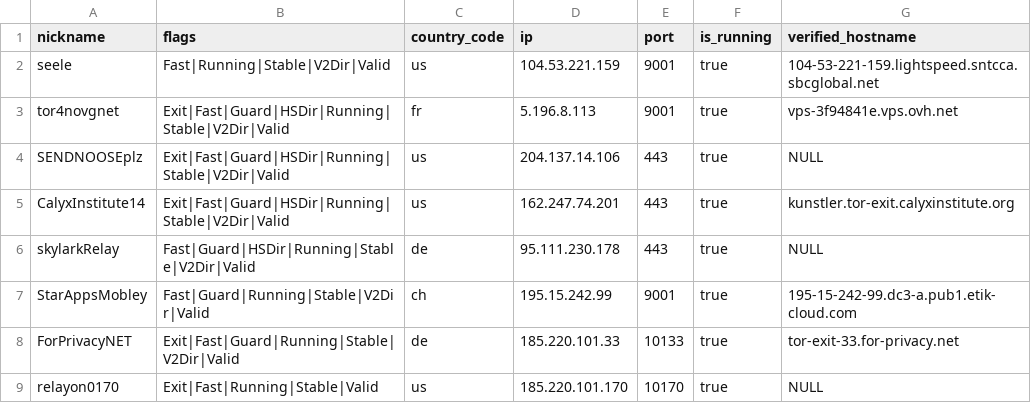
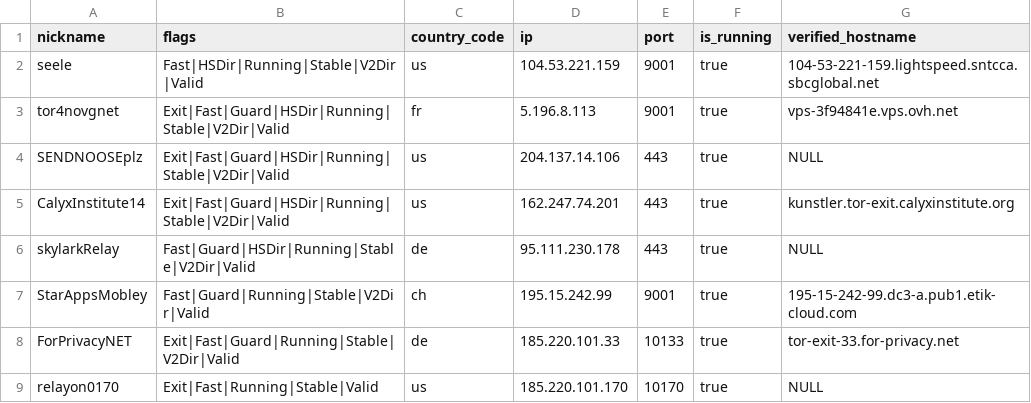
Before and after one commit to t-pol/123-test-abort, a CSV file: limited_to_50.csv, drawn as a sheet; only a part is shown; the diff covers the shown part only.

```diff
--- a/limited_to_50.csv
+++ b/limited_to_50.csv
@@ -1,3 +1,3 @@
 "nickname","flags","country_code","ip","port","is_running","verified_hostname"
-"seele","Fast|Running|Stable|V2Dir|Valid","us","104.53.221.159","9001",true,"104-53-221-159.lightspeed.sntcca.sbcglobal.net"
+"seele","Fast|HSDir|Running|Stable|V2Dir|Valid","us","104.53.221.159","9001",true,"104-53-221-159.lightspeed.sntcca.sbcglobal.net"
 "tor4novgnet","Exit|Fast|Guard|HSDir|Running|Stable|V2Dir|Valid","fr","5.196.8.113","9001",true,"vps-3f94841e.vps.ovh.net"
```
Also changed, not shown: 12 edited cells elsewhere in this file, tor_feed.csv, 1 other file.
